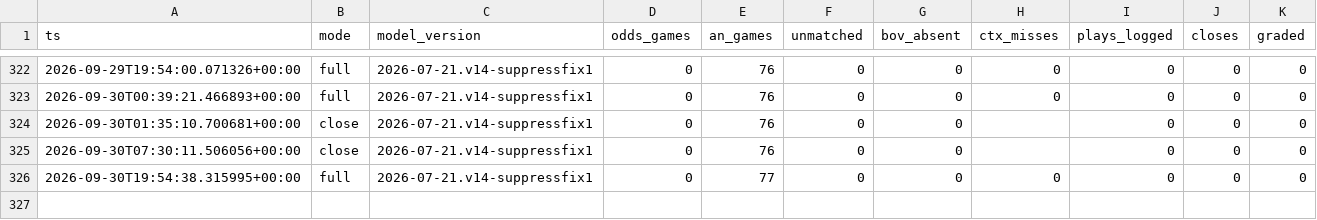
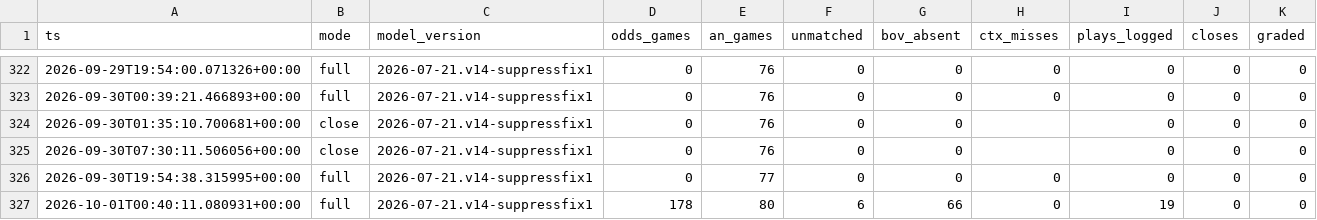
Before and after one commit to nfliegelman/ridgeseeker, a CSV file: docs/runlog.csv, drawn as a sheet; only a part is shown, gaps mark what is left out; the diff names each change by its address in the sheet, - before the commit and + after, or states it on an @@ line.

```diff
--- a/docs/runlog.csv
+++ b/docs/runlog.csv
+row 327: 2026-10-01T00:40:11.080931+00:00 | full | 2026-07-21.v14-suppressfix1 | 178 | 80 | 6 | 66 | 0 | 19 | 0 | 0
```
Also changed, not shown: 8 other files.
